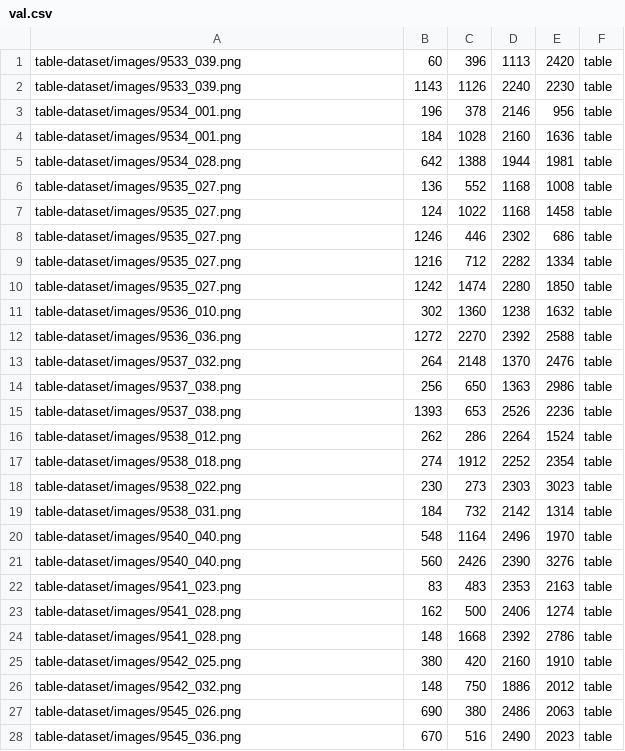
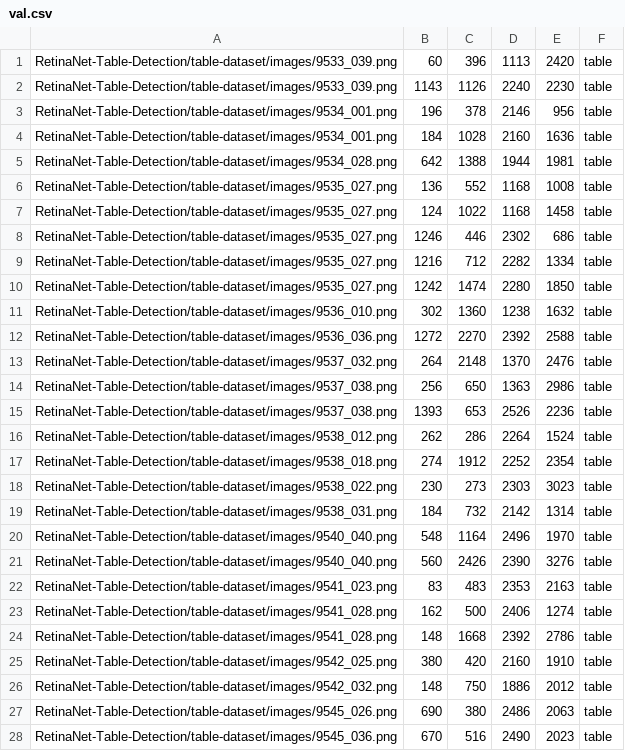
Before and after one commit to moeezmalik/RetinaNet-Table-Detection, a CSV file: table-dataset/images/val.csv, drawn as a sheet; only a part is shown; the diff covers the shown part only.

```diff
--- a/table-dataset/images/val.csv
+++ b/table-dataset/images/val.csv
@@ -1,28 +1,28 @@
-table-dataset/images/9533_039.png,60,396,1113,2420,table
-table-dataset/images/9533_039.png,1143,1126,2240,2230,table
-table-dataset/images/9534_001.png,196,378,2146,956,table
-table-dataset/images/9534_001.png,184,1028,2160,1636,table
-table-dataset/images/9534_028.png,642,1388,1944,1981,table
-table-dataset/images/9535_027.png,136,552,1168,1008,table
-table-dataset/images/9535_027.png,124,1022,1168,1458,table
-table-dataset/images/9535_027.png,1246,446,2302,686,table
-table-dataset/images/9535_027.png,1216,712,2282,1334,table
-table-dataset/images/9535_027.png,1242,1474,2280,1850,table
-table-dataset/images/9536_010.png,302,1360,1238,1632,table
-table-dataset/images/9536_036.png,1272,2270,2392,2588,table
-table-dataset/images/9537_032.png,264,2148,1370,2476,table
-table-dataset/images/9537_038.png,256,650,1363,2986,table
-table-dataset/images/9537_038.png,1393,653,2526,2236,table
-table-dataset/images/9538_012.png,262,286,2264,1524,table
-table-dataset/images/9538_018.png,274,1912,2252,2354,table
-table-dataset/images/9538_022.png,230,273,2303,3023,table
-table-dataset/images/9538_031.png,184,732,2142,1314,table
-table-dataset/images/9540_040.png,548,1164,2496,1970,table
-table-dataset/images/9540_040.png,560,2426,2390,3276,table
-table-dataset/images/9541_023.png,83,483,2353,2163,table
-table-dataset/images/9541_028.png,162,500,2406,1274,table
-table-dataset/images/9541_028.png,148,1668,2392,2786,table
-table-dataset/images/9542_025.png,380,420,2160,1910,table
-table-dataset/images/9542_032.png,148,750,1886,2012,table
-table-dataset/images/9545_026.png,690,380,2486,2063,table
-table-dataset/images/9545_036.png,670,516,2490,2023,table
+RetinaNet-Table-Detection/table-dataset/images/9533_039.png,60,396,1113,2420,table
+RetinaNet-Table-Detection/table-dataset/images/9533_039.png,1143,1126,2240,2230,table
+RetinaNet-Table-Detection/table-dataset/images/9534_001.png,196,378,2146,956,table
+RetinaNet-Table-Detection/table-dataset/images/9534_001.png,184,1028,2160,1636,table
+RetinaNet-Table-Detection/table-dataset/images/9534_028.png,642,1388,1944,1981,table
+RetinaNet-Table-Detection/table-dataset/images/9535_027.png,136,552,1168,1008,table
+RetinaNet-Table-Detection/table-dataset/images/9535_027.png,124,1022,1168,1458,table
+RetinaNet-Table-Detection/table-dataset/images/9535_027.png,1246,446,2302,686,table
+RetinaNet-Table-Detection/table-dataset/images/9535_027.png,1216,712,2282,1334,table
+RetinaNet-Table-Detection/table-dataset/images/9535_027.png,1242,1474,2280,1850,table
+RetinaNet-Table-Detection/table-dataset/images/9536_010.png,302,1360,1238,1632,table
+RetinaNet-Table-Detection/table-dataset/images/9536_036.png,1272,2270,2392,2588,table
+RetinaNet-Table-Detection/table-dataset/images/9537_032.png,264,2148,1370,2476,table
+RetinaNet-Table-Detection/table-dataset/images/9537_038.png,256,650,1363,2986,table
+RetinaNet-Table-Detection/table-dataset/images/9537_038.png,1393,653,2526,2236,table
+RetinaNet-Table-Detection/table-dataset/images/9538_012.png,262,286,2264,1524,table
+RetinaNet-Table-Detection/table-dataset/images/9538_018.png,274,1912,2252,2354,table
+RetinaNet-Table-Detection/table-dataset/images/9538_022.png,230,273,2303,3023,table
+RetinaNet-Table-Detection/table-dataset/images/9538_031.png,184,732,2142,1314,table
+RetinaNet-Table-Detection/table-dataset/images/9540_040.png,548,1164,2496,1970,table
+RetinaNet-Table-Detection/table-dataset/images/9540_040.png,560,2426,2390,3276,table
+RetinaNet-Table-Detection/table-dataset/images/9541_023.png,83,483,2353,2163,table
+RetinaNet-Table-Detection/table-dataset/images/9541_028.png,162,500,2406,1274,table
+RetinaNet-Table-Detection/table-dataset/images/9541_028.png,148,1668,2392,2786,table
+RetinaNet-Table-Detection/table-dataset/images/9542_025.png,380,420,2160,1910,table
+RetinaNet-Table-Detection/table-dataset/images/9542_032.png,148,750,1886,2012,table
+RetinaNet-Table-Detection/table-dataset/images/9545_026.png,690,380,2486,2063,table
+RetinaNet-Table-Detection/table-dataset/images/9545_036.png,670,516,2490,2023,table
```
Also changed, not shown: 72 edited cells elsewhere in this file, 1 other file.
